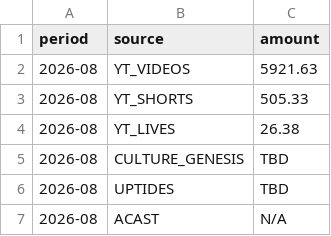
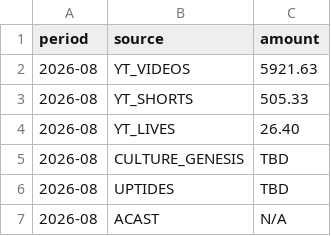
Before and after one commit to raindelaymedia/roadtrippin, a CSV file: master/shows/road_trippin/data/revenue.csv, drawn as a sheet; only a part is shown.

Commit message:
Update revenue.csv via dashboard editor (1 change)

```diff
--- a/master/shows/road_trippin/data/revenue.csv
+++ b/master/shows/road_trippin/data/revenue.csv
@@ -3,3 +3,3 @@ period,source,amount
 2026-08,YT_SHORTS,505.33
-2026-08,YT_LIVES,26.38
+2026-08,YT_LIVES,26.40
 2026-08,CULTURE_GENESIS,TBD
```
